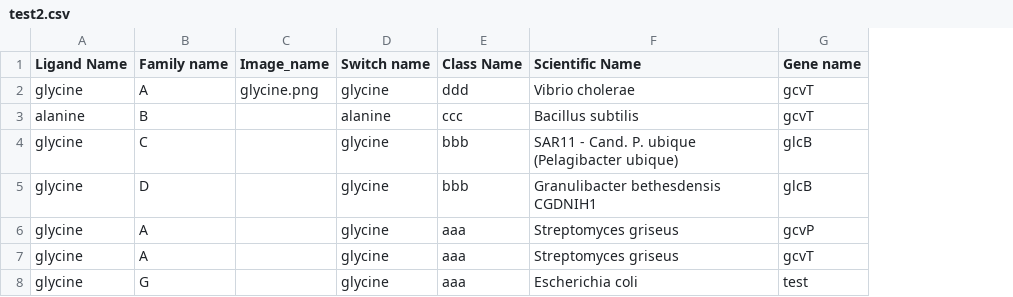
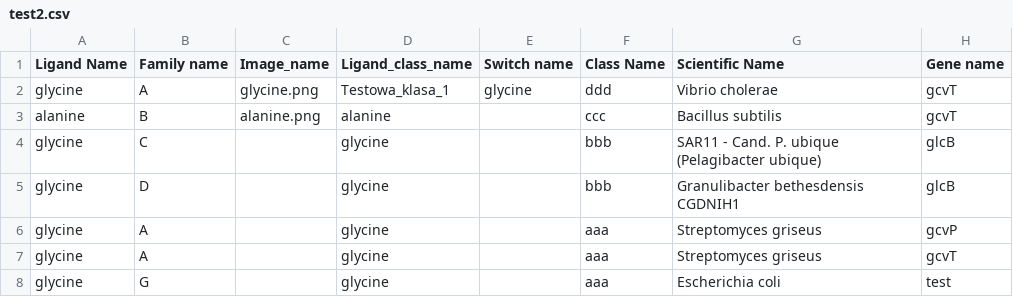
Before and after one commit to NeonTheBlackstar/RiboDatabase, a CSV file: riboswitches_app/test2.csv, drawn as a sheet; only a part is shown; addresses are those after the commit; the diff names each change by its address in the sheet, - before the commit and + after, or states it on an @@ line.

```diff
--- a/riboswitches_app/test2.csv
+++ b/riboswitches_app/test2.csv
+column D (Ligand_class_name), rows 2-8: Testowa_klasa_1 | alanine | glycine | glycine | glycine | glycine | glycine
-C3 (Image_name): (empty)
+C3 (Image_name): alanine.png
-E3 (Switch name): alanine
+E3 (Switch name): (empty)
-E4:E8 (Switch name): glycine
+E4:E8 (Switch name): (empty)
```
Also changed, not shown: riboswitches_app/taxonomy.csv, 7 other files.
